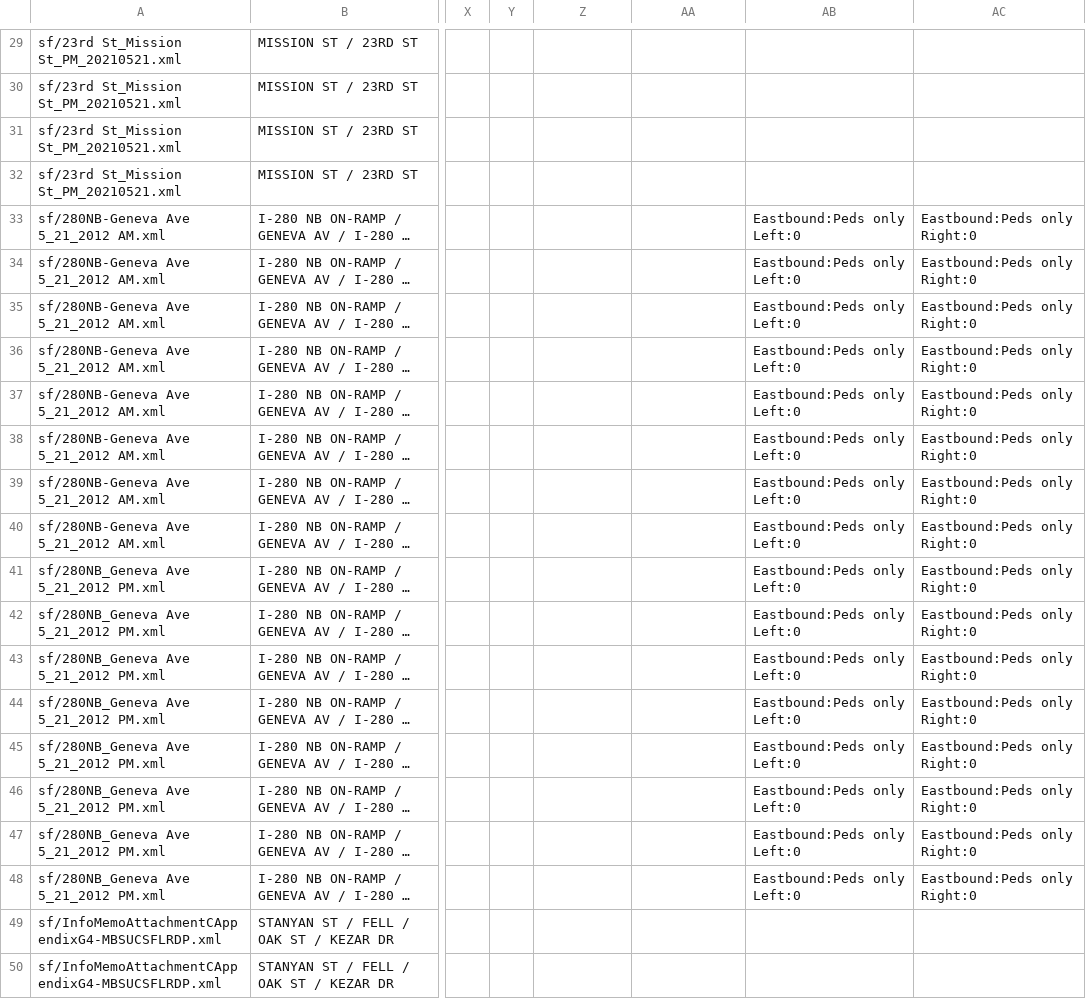
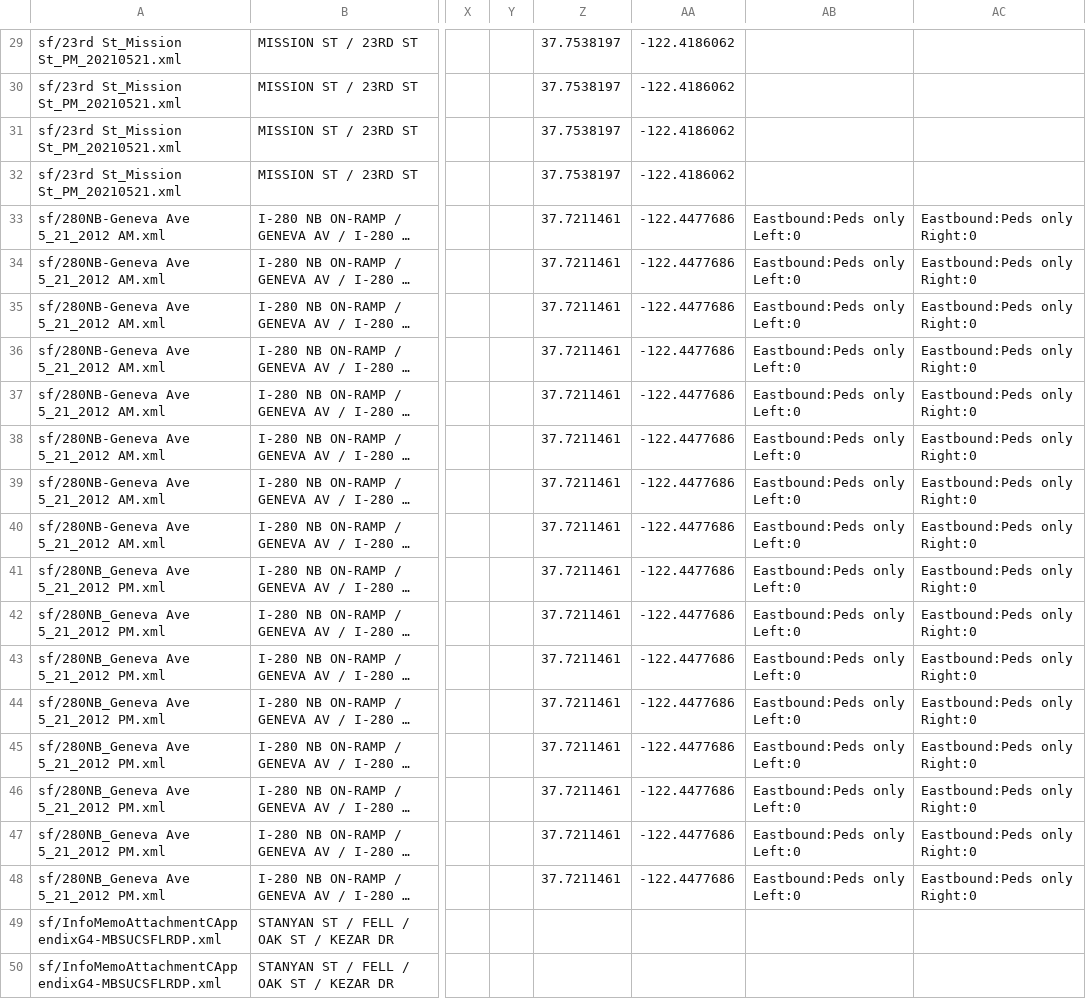
Before and after one commit to e-n-f/kc-traffic-counts, a CSV file: counts-sf.csv, drawn as a sheet; only a part is shown, gaps mark what is left out; long unchanged cells end in …; the diff covers the shown part only; the diff names each change by its address in the sheet, - before the commit and + after, or states it on an @@ line.

```diff
--- a/counts-sf.csv
+++ b/counts-sf.csv
-Z29:Z32: (empty)
+Z29:Z32: 37.7538197
-AA29:AA32: (empty)
+AA29:AA32: -122.4186062
-Z33:Z48: (empty)
+Z33:Z48: 37.7211461
-AA33:AA48: (empty)
+AA33:AA48: -122.4477686
```
Also changed, not shown: 56 edited cells elsewhere in this file, 5 other files.
